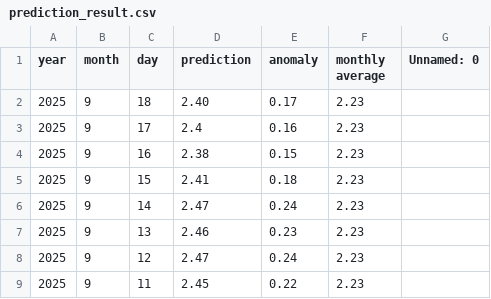
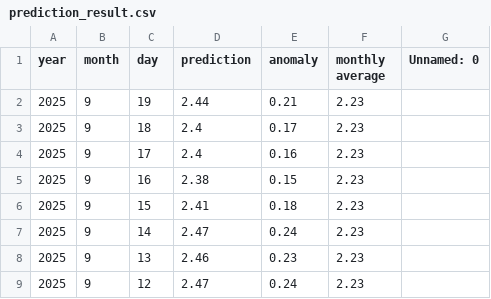
Before and after one commit to yoshi2149/head_rot, a CSV file: prediction_result.csv, drawn as a sheet; only a part is shown; the shorter side is filled out with more unchanged rows.

Commit message:
2025/09/12 - 03:00:33

```diff
--- a/prediction_result.csv
+++ b/prediction_result.csv
@@ -1,3 +1,4 @@
 year,month,day,prediction,anomaly,monthly average,Unnamed: 0
-2025,9,18,2.40,0.17,2.23,
+2025,9,19,2.44,0.21,2.23,
+2025,9,18,2.4,0.17,2.23,
 2025,9,17,2.4,0.16,2.23,
```
